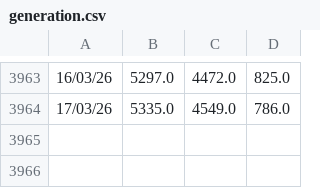
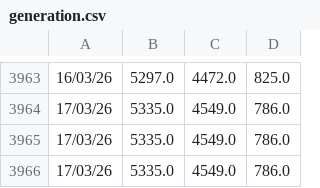
Before and after one commit to siddkanodia-1994/india-generation-dashboard-V22, a CSV file: public/data/generation.csv, drawn as a sheet; only a part is shown, gaps mark what is left out.

Commit message:
auto: merge latest data CSVs from remote

```diff
--- a/public/data/generation.csv
+++ b/public/data/generation.csv
@@ -3964 +3964,3 @@
 17/03/26,5335.0,4549.0,786.0
+17/03/26,5335.0,4549.0,786.0
+17/03/26,5335.0,4549.0,786.0
```
Also changed, not shown: public/data/Peak Demand.csv, public/data/supply.csv.
